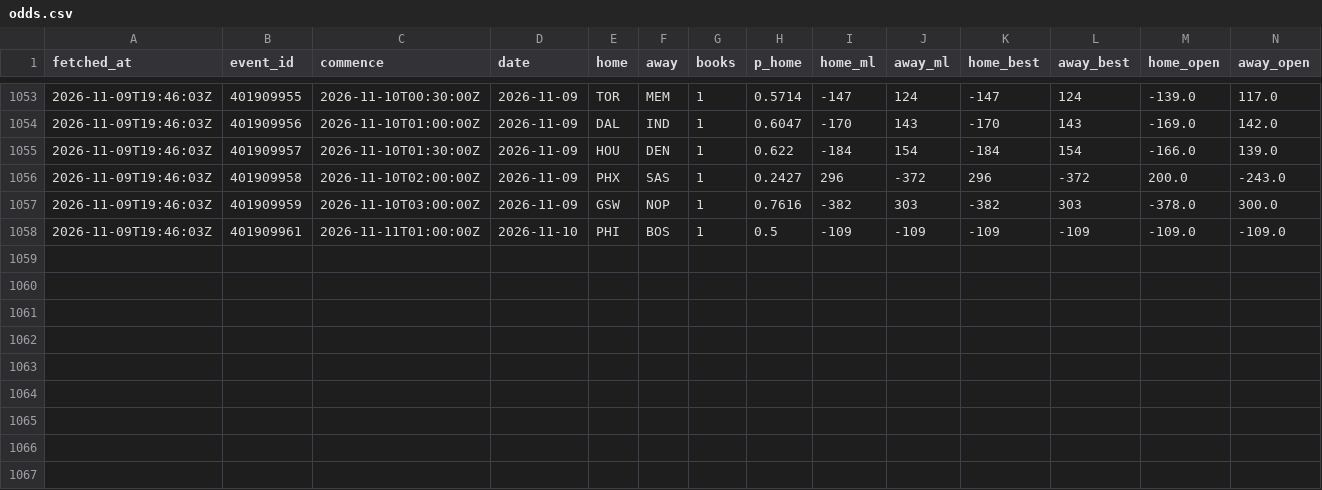
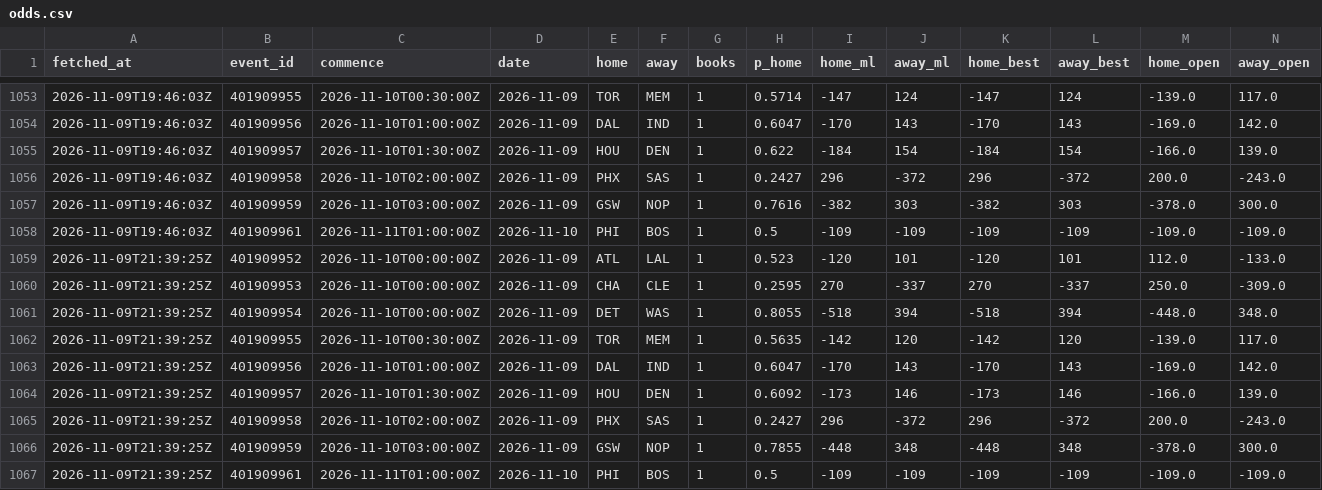
Before and after one commit to eseto9/NBA-Model, a CSV file: log/odds.csv, drawn as a sheet; only a part is shown, gaps mark what is left out; rows hold the shown columns only; the diff names each change by its address in the sheet, - before the commit and + after, or states it on an @@ line.

```diff
--- a/log/odds.csv
+++ b/log/odds.csv
+row 1059: 2026-11-09T21:39:25Z | 401909952 | 2026-11-10T00:00:00Z | 2026-11-09 | ATL | LAL | 1 | 0.523 | -120 | 101 | -120 | 101 | 112.0 | -133.0
+row 1060: 2026-11-09T21:39:25Z | 401909953 | 2026-11-10T00:00:00Z | 2026-11-09 | CHA | CLE | 1 | 0.2595 | 270 | -337 | 270 | -337 | 250.0 | -309.0
+row 1061: 2026-11-09T21:39:25Z | 401909954 | 2026-11-10T00:00:00Z | 2026-11-09 | DET | WAS | 1 | 0.8055 | -518 | 394 | -518 | 394 | -448.0 | 348.0
+row 1062: 2026-11-09T21:39:25Z | 401909955 | 2026-11-10T00:30:00Z | 2026-11-09 | TOR | MEM | 1 | 0.5635 | -142 | 120 | -142 | 120 | -139.0 | 117.0
+row 1063: 2026-11-09T21:39:25Z | 401909956 | 2026-11-10T01:00:00Z | 2026-11-09 | DAL | IND | 1 | 0.6047 | -170 | 143 | -170 | 143 | -169.0 | 142.0
+row 1064: 2026-11-09T21:39:25Z | 401909957 | 2026-11-10T01:30:00Z | 2026-11-09 | HOU | DEN | 1 | 0.6092 | -173 | 146 | -173 | 146 | -166.0 | 139.0
+row 1065: 2026-11-09T21:39:25Z | 401909958 | 2026-11-10T02:00:00Z | 2026-11-09 | PHX | SAS | 1 | 0.2427 | 296 | -372 | 296 | -372 | 200.0 | -243.0
+row 1066: 2026-11-09T21:39:25Z | 401909959 | 2026-11-10T03:00:00Z | 2026-11-09 | GSW | NOP | 1 | 0.7855 | -448 | 348 | -448 | 348 | -378.0 | 300.0
+row 1067: 2026-11-09T21:39:25Z | 401909961 | 2026-11-11T01:00:00Z | 2026-11-10 | PHI | BOS | 1 | 0.5 | -109 | -109 | -109 | -109 | -109.0 | -109.0
```
Also changed, not shown: log/predictions.csv, log/rankings.csv, 16 other files.
